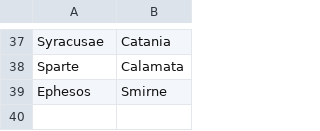
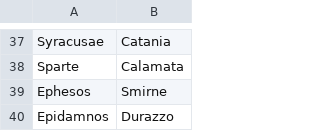
Before and after one commit to crossCiv4/DoC-Cross-Overhaul, a CSV file: Assets/Maps/Translations/Italian.csv, drawn as a sheet; only a part is shown, gaps mark what is left out.

```diff
--- a/Assets/Maps/Translations/Italian.csv
+++ b/Assets/Maps/Translations/Italian.csv
@@ -39 +39,2 @@ Sparte,Calamata
 Ephesos,Smirne
+Epidamnos,Durazzo
```
Also changed, not shown: Assets/Maps/Translations/English.csv, Assets/Maps/Translations/Polish.csv, 21 other files.
